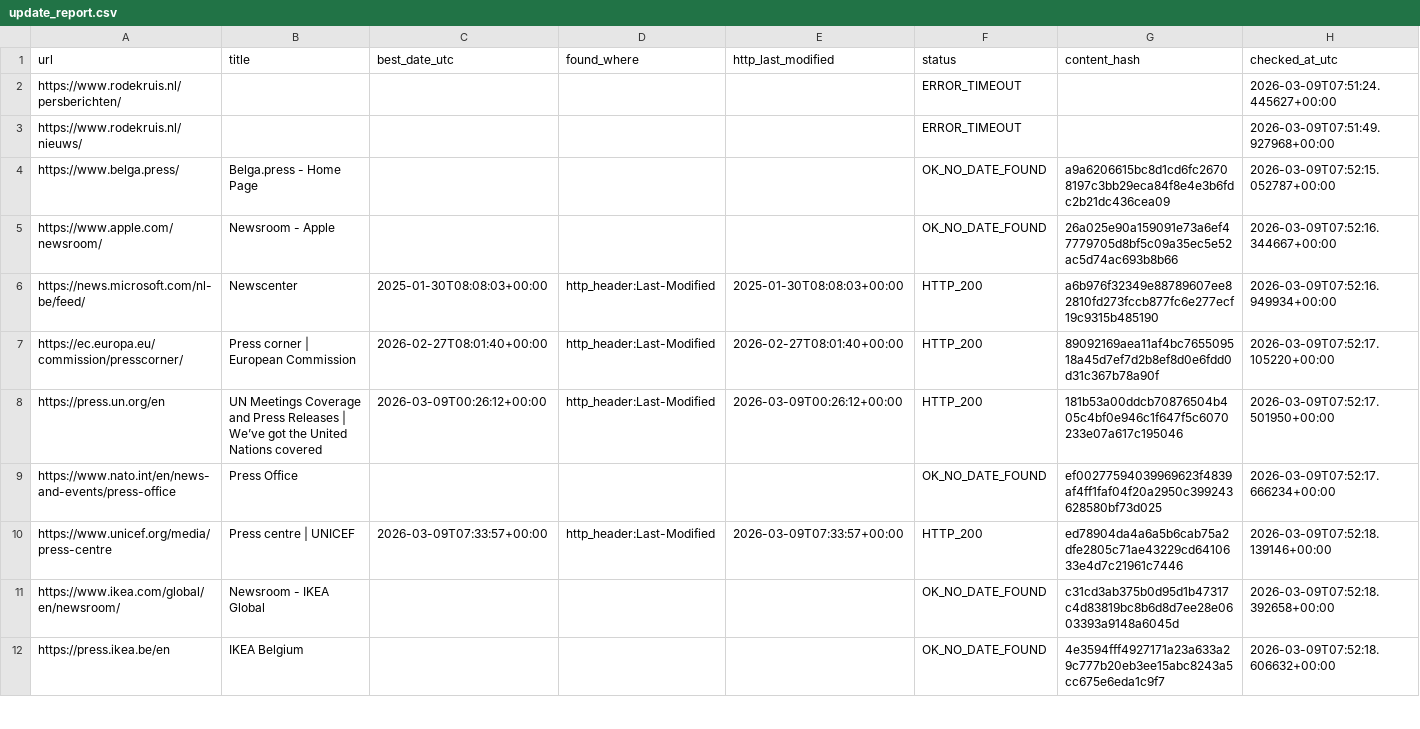
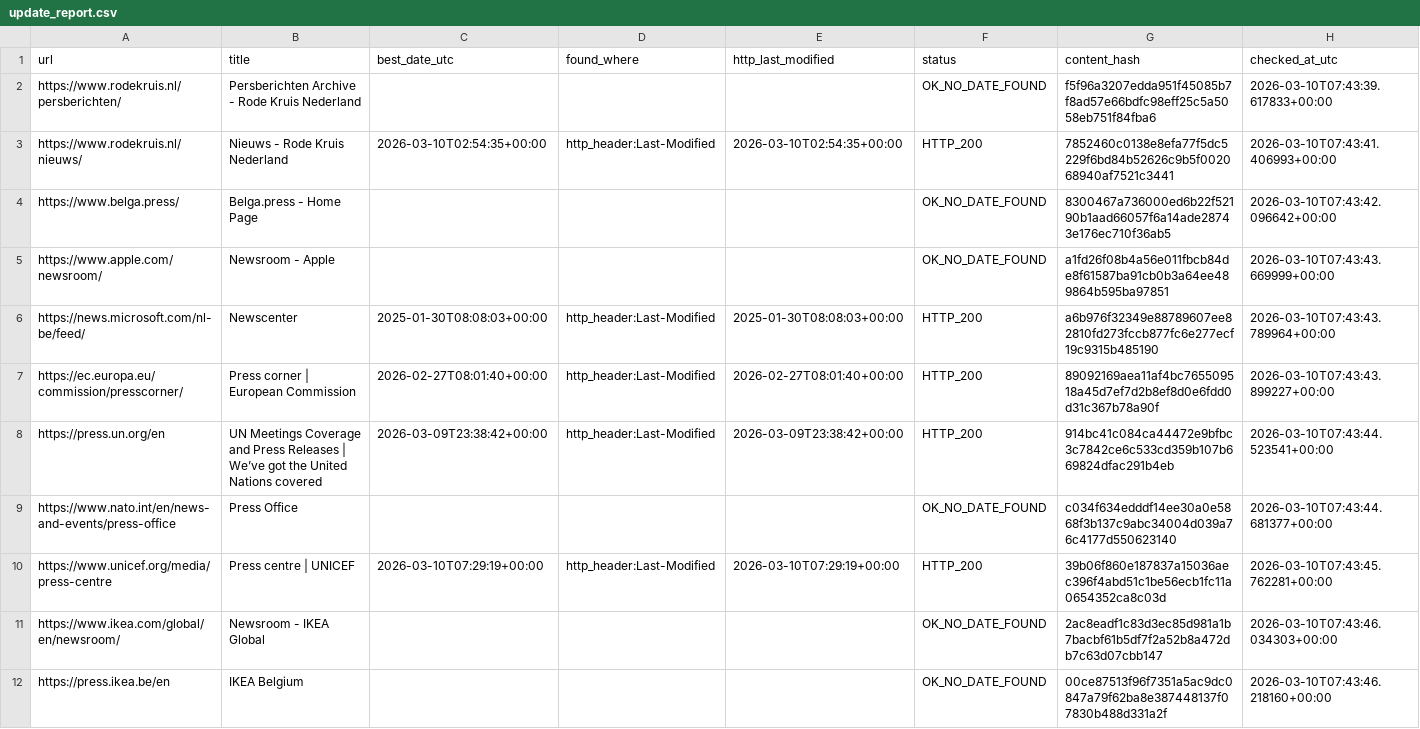
Before and after one commit to yonike2005-cell/Update-checker, a CSV file: output/update_report.csv, drawn as a sheet; only a part is shown; the diff covers the shown part only.

```diff
--- a/output/update_report.csv
+++ b/output/update_report.csv
@@ -1,12 +1,12 @@
 url,title,best_date_utc,found_where,http_last_modified,status,content_hash,checked_at_utc
-https://www.rodekruis.nl/persberichten/,,,,,ERROR_TIMEOUT,,2026-03-09T07:51:24.445627+00:00
-https://www.rodekruis.nl/nieuws/,,,,,ERROR_TIMEOUT,,2026-03-09T07:51:49.927968+00:00
-https://www.belga.press/,Belga.press - Home Page,,,,OK_NO_DATE_FOUND,a9a6206615bc8d1cd6fc26708197c3bb29eca84f8e4e3b6fdc2b21dc436cea09,2026-03-09T07:52:15.052787+00:00
-https://www.apple.com/newsroom/,Newsroom - Apple,,,,OK_NO_DATE_FOUND,26a025e90a159091e73a6ef47779705d8bf5c09a35ec5e52ac5d74ac693b8b66,2026-03-09T07:52:16.344667+00:00
-https://news.microsoft.com/nl-be/feed/,Newscenter,2025-01-30T08:08:03+00:00,http_header:Last-Modified,2025-01-30T08:08:03+00:00,HTTP_200,a6b976f32349e88789607ee82810fd273fccb877fc6e277ecf19c9315b485190,2026-03-09T07:52:16.949934+00:00
-https://ec.europa.eu/commission/presscorner/,Press corner | European Commission,2026-02-27T08:01:40+00:00,http_header:Last-Modified,2026-02-27T08:01:40+00:00,HTTP_200,89092169aea11af4bc765509518a45d7ef7d2b8ef8d0e6fdd0d31c367b78a90f,2026-03-09T07:52:17.105220+00:00
-https://press.un.org/en,UN Meetings Coverage and Press Releases | We’ve got the United Nations covered,2026-03-09T00:26:12+00:00,http_header:Last-Modified,2026-03-09T00:26:12+00:00,HTTP_200,181b53a00ddcb70876504b405c4bf0e946c1f647f5c6070233e07a617c195046,2026-03-09T07:52:17.501950+00:00
-https://www.nato.int/en/news-and-events/press-office,Press Office,,,,OK_NO_DATE_FOUND,ef00277594039969623f4839af4ff1faf04f20a2950c399243628580bf73d025,2026-03-09T07:52:17.666234+00:00
-https://www.unicef.org/media/press-centre,Press centre | UNICEF,2026-03-09T07:33:57+00:00,http_header:Last-Modified,2026-03-09T07:33:57+00:00,HTTP_200,ed78904da4a6a5b6cab75a2dfe2805c71ae43229cd6410633e4d7c21961c7446,2026-03-09T07:52:18.139146+00:00
-https://www.ikea.com/global/en/newsroom/,Newsroom - IKEA Global,,,,OK_NO_DATE_FOUND,c31cd3ab375b0d95d1b47317c4d83819bc8b6d8d7ee28e0603393a9148a6045d,2026-03-09T07:52:18.392658+00:00
-https://press.ikea.be/en,IKEA Belgium,,,,OK_NO_DATE_FOUND,4e3594fff4927171a23a633a29c777b20eb3ee15abc8243a5cc675e6eda1c9f7,2026-03-09T07:52:18.606632+00:00
+https://www.rodekruis.nl/persberichten/,Persberichten Archive - Rode Kruis Nederland,,,,OK_NO_DATE_FOUND,f5f96a3207edda951f45085b7f8ad57e66bdfc98eff25c5a5058eb751f84fba6,2026-03-10T07:43:39.617833+00:00
+https://www.rodekruis.nl/nieuws/,Nieuws - Rode Kruis Nederland,2026-03-10T02:54:35+00:00,http_header:Last-Modified,2026-03-10T02:54:35+00:00,HTTP_200,7852460c0138e8efa77f5dc5229f6bd84b52626c9b5f002068940af7521c3441,2026-03-10T07:43:41.406993+00:00
+https://www.belga.press/,Belga.press - Home Page,,,,OK_NO_DATE_FOUND,8300467a736000ed6b22f52190b1aad66057f6a14ade28743e176ec710f36ab5,2026-03-10T07:43:42.096642+00:00
+https://www.apple.com/newsroom/,Newsroom - Apple,,,,OK_NO_DATE_FOUND,a1fd26f08b4a56e011fbcb84de8f61587ba91cb0b3a64ee489864b595ba97851,2026-03-10T07:43:43.669999+00:00
+https://news.microsoft.com/nl-be/feed/,Newscenter,2025-01-30T08:08:03+00:00,http_header:Last-Modified,2025-01-30T08:08:03+00:00,HTTP_200,a6b976f32349e88789607ee82810fd273fccb877fc6e277ecf19c9315b485190,2026-03-10T07:43:43.789964+00:00
+https://ec.europa.eu/commission/presscorner/,Press corner | European Commission,2026-02-27T08:01:40+00:00,http_header:Last-Modified,2026-02-27T08:01:40+00:00,HTTP_200,89092169aea11af4bc765509518a45d7ef7d2b8ef8d0e6fdd0d31c367b78a90f,2026-03-10T07:43:43.899227+00:00
+https://press.un.org/en,UN Meetings Coverage and Press Releases | We’ve got the United Nations covered,2026-03-09T23:38:42+00:00,http_header:Last-Modified,2026-03-09T23:38:42+00:00,HTTP_200,914bc41c084ca44472e9bfbc3c7842ce6c533cd359b107b669824dfac291b4eb,2026-03-10T07:43:44.523541+00:00
+https://www.nato.int/en/news-and-events/press-office,Press Office,,,,OK_NO_DATE_FOUND,c034f634edddf14ee30a0e5868f3b137c9abc34004d039a76c4177d550623140,2026-03-10T07:43:44.681377+00:00
+https://www.unicef.org/media/press-centre,Press centre | UNICEF,2026-03-10T07:29:19+00:00,http_header:Last-Modified,2026-03-10T07:29:19+00:00,HTTP_200,39b06f860e187837a15036aec396f4abd51c1be56ecb1fc11a0654352ca8c03d,2026-03-10T07:43:45.762281+00:00
+https://www.ikea.com/global/en/newsroom/,Newsroom - IKEA Global,,,,OK_NO_DATE_FOUND,2ac8eadf1c83d3ec85d981a1b7bacbf61b5df7f2a52b8a472db7c63d07cbb147,2026-03-10T07:43:46.034303+00:00
+https://press.ikea.be/en,IKEA Belgium,,,,OK_NO_DATE_FOUND,00ce87513f96f7351a5ac9dc0847a79f62ba8e387448137f07830b488d331a2f,2026-03-10T07:43:46.218160+00:00
```
Also changed, not shown: 11 edited cells elsewhere in this file.
